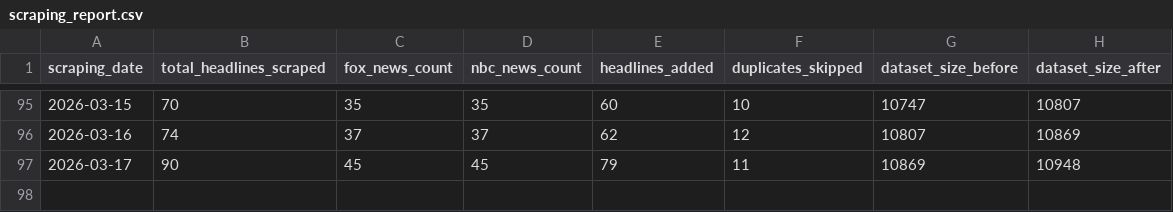
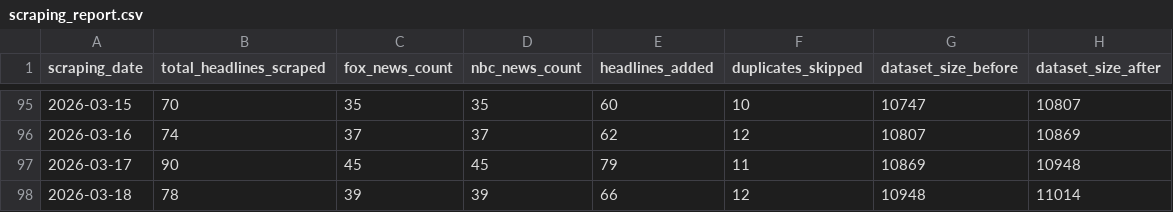
Before and after one commit to maya2816/fox-nbc-news-daily-headline-scraper, a CSV file: data/scraping_report.csv, drawn as a sheet; only a part is shown, gaps mark what is left out; the diff names each change by its address in the sheet, - before the commit and + after, or states it on an @@ line.

```diff
--- a/data/scraping_report.csv
+++ b/data/scraping_report.csv
+row 98: 2026-03-18 | 78 | 39 | 39 | 66 | 12 | 10948 | 11014
```
Also changed, not shown: 1 other file.
